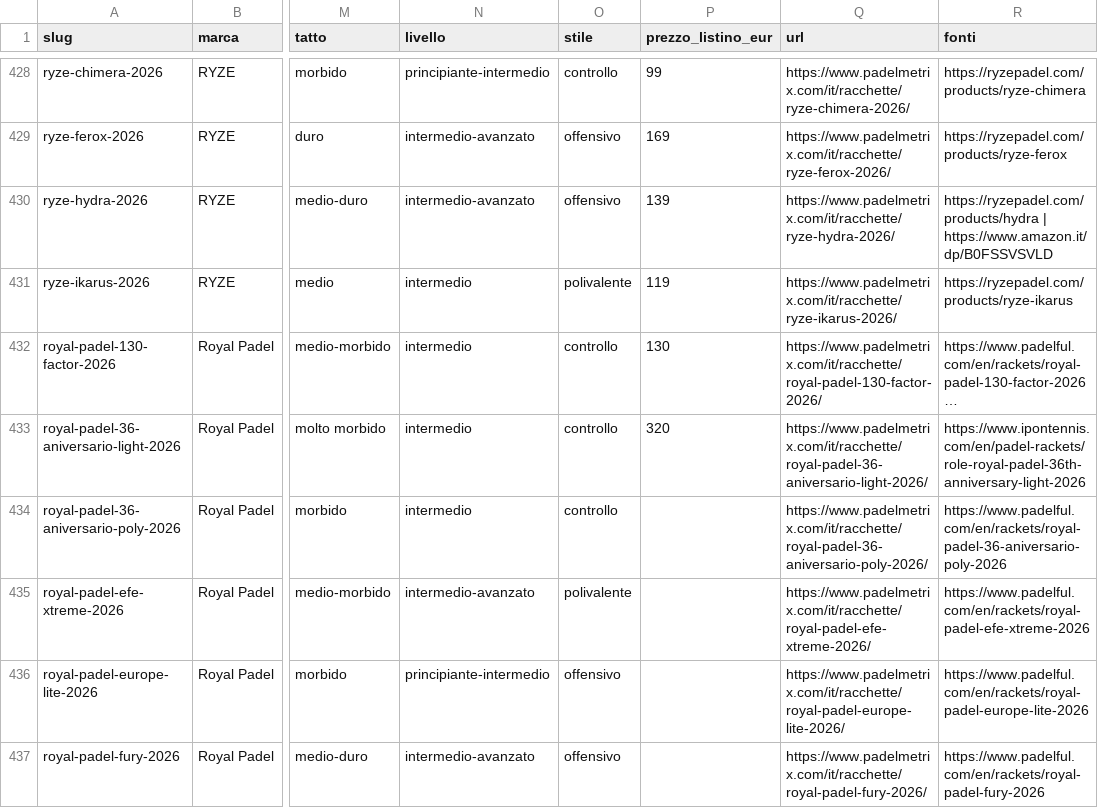
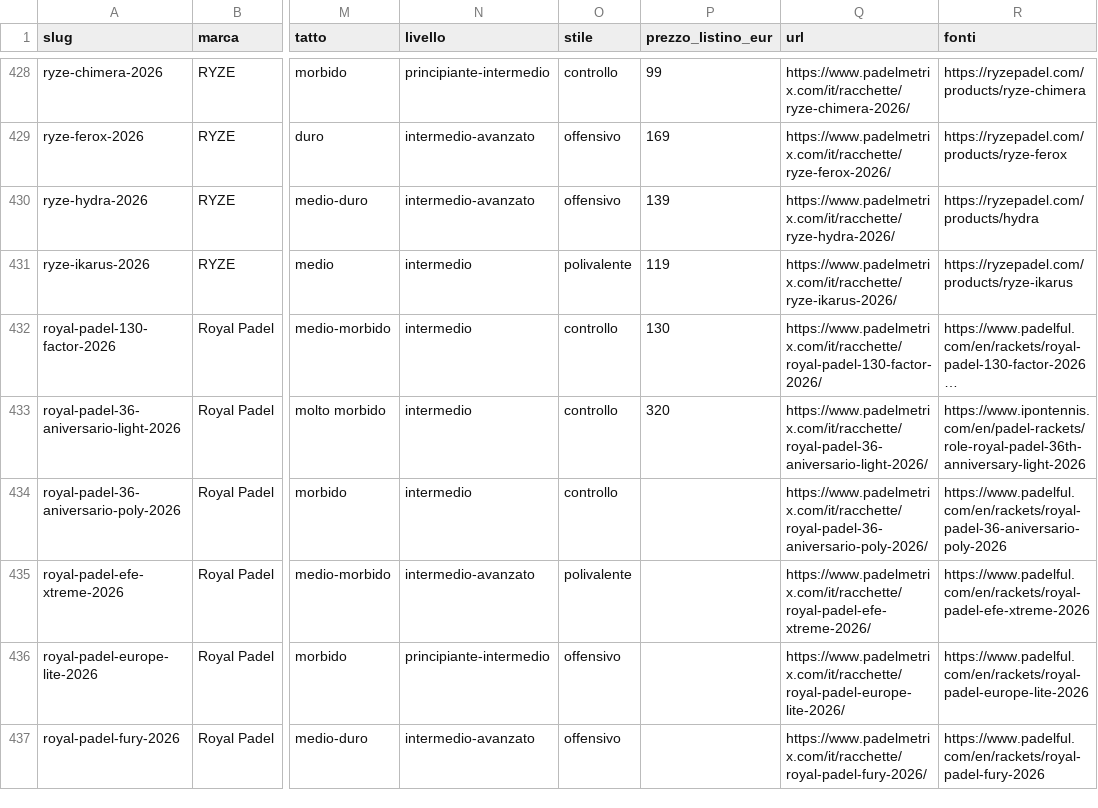
Before and after one commit to lucabicchieri/padelmetrix-site, a CSV file: dati/racchette-padelmetrix.csv, drawn as a sheet; only a part is shown, gaps mark what is left out; long unchanged cells end in …; the diff names each change by its address in the sheet, - before the commit and + after, or states it on an @@ line.

```diff
--- a/dati/racchette-padelmetrix.csv
+++ b/dati/racchette-padelmetrix.csv
-R430 (fonti): https://ryzepadel.com/products/hydra | https://www.amazon.it/dp/B0FSSVSVLD
+R430 (fonti): https://ryzepadel.com/products/hydra
```
Also changed, not shown: 32 other files.
